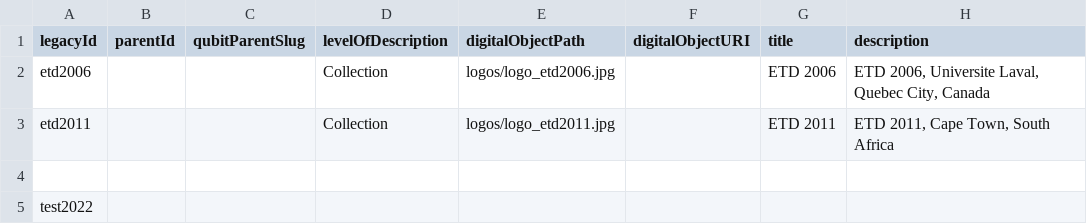
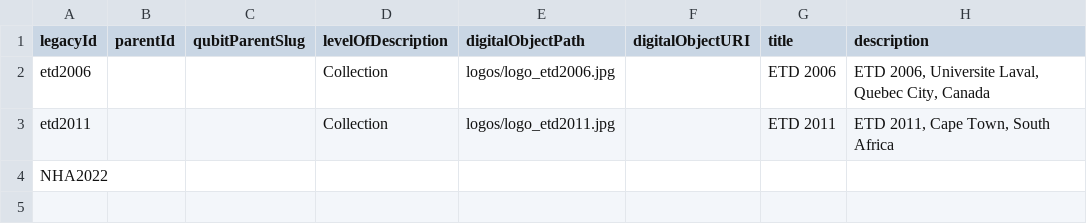
Before and after one commit to richy1623/Honours-Project-Archive, a CSV file: data/spreadsheets/collections.csv, drawn as a sheet.

```diff
--- a/data/spreadsheets/collections.csv
+++ b/data/spreadsheets/collections.csv
@@ -3,3 +3,2 @@ etd2006,,,Collection,logos/logo_etd2006.jpg,,ETD 2006,"ETD 2006, Universite Lava
 etd2011,,,Collection,logos/logo_etd2011.jpg,,ETD 2011,"ETD 2011, Cape Town, South Africa"
-
-test2022,
+NHA2022,
```
Also changed, not shown: 2 other files.
